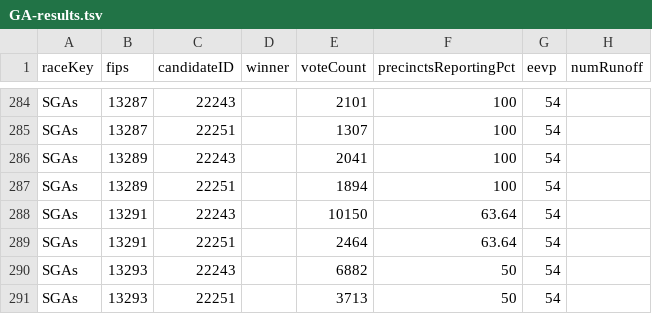
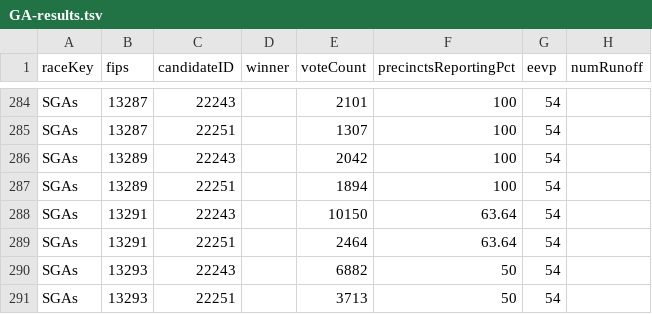
Before and after one commit to ericpp/georgia-runoff-data-2021, a TSV file: Bloomberg/GA-results.tsv, drawn as a sheet; only a part is shown, gaps mark what is left out; the diff covers the shown part only.

```diff
--- a/Bloomberg/GA-results.tsv
+++ b/Bloomberg/GA-results.tsv
@@ -285,3 +285,3 @@ SGAs	13287	22243		2101	100	54
 SGAs	13287	22251		1307	100	54	
-SGAs	13289	22243		2041	100	54	
+SGAs	13289	22243		2042	100	54	
 SGAs	13289	22251		1894	100	54	
```
Also changed, not shown: 40 edited cells elsewhere in this file, 11 other files.
